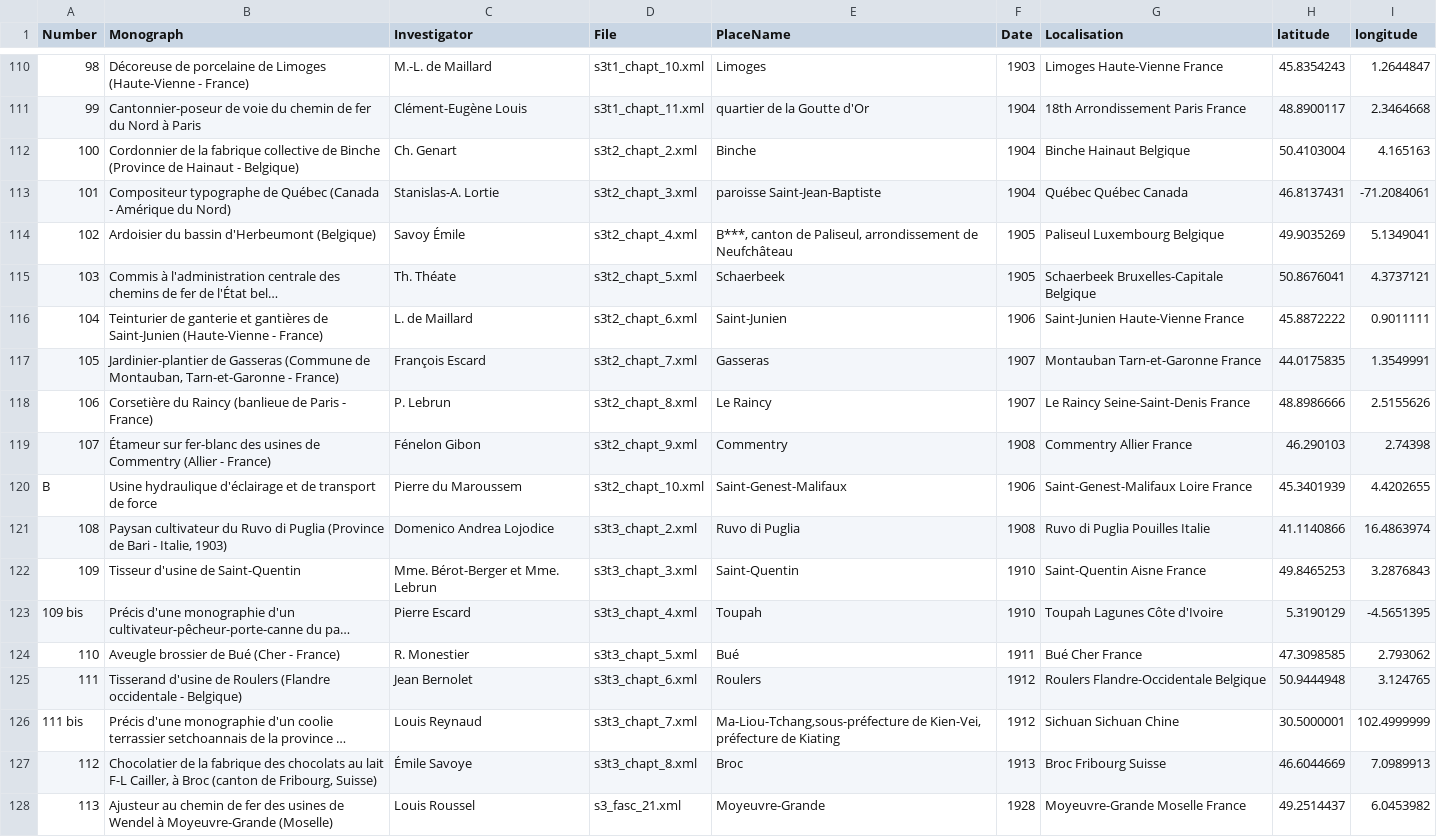
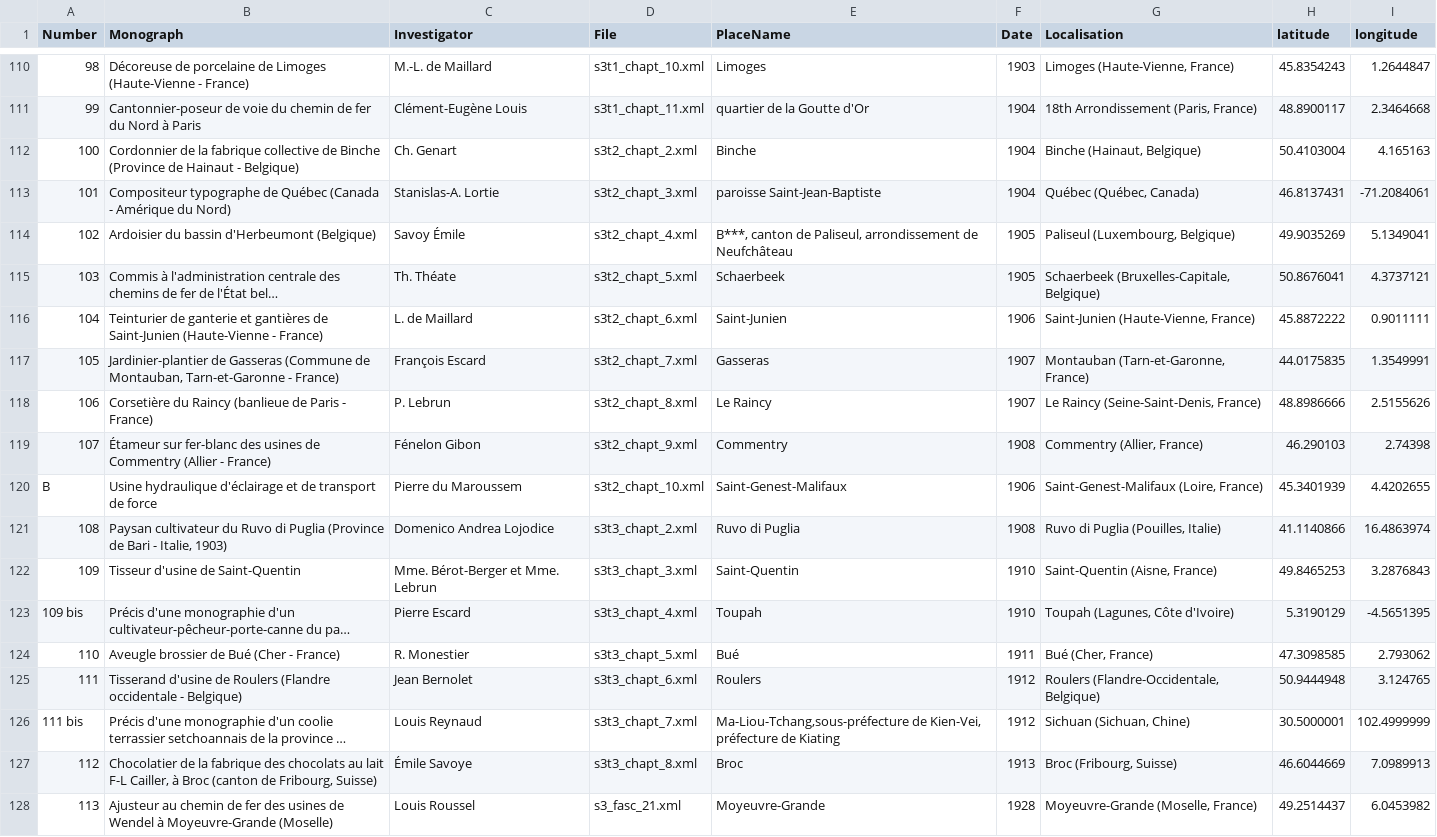
Before and after one commit to jeandamien-genero/app-ouvriers-deux-mondes, a CSV file: app/static/csv/geocoder.csv, drawn as a sheet; only a part is shown, gaps mark what is left out; long unchanged cells end in …; the diff covers the shown part only; the diff names each change by its address in the sheet, - before the commit and + after, or states it on an @@ line.

```diff
--- a/app/static/csv/geocoder.csv
+++ b/app/static/csv/geocoder.csv
-G110 (Localisation): Limoges Haute-Vienne France
+G110 (Localisation): Limoges (Haute-Vienne, France)
-G111 (Localisation): 18th Arrondissement Paris France
+G111 (Localisation): 18th Arrondissement (Paris, France)
-G112 (Localisation): Binche Hainaut Belgique
+G112 (Localisation): Binche (Hainaut, Belgique)
-G113 (Localisation): Québec Québec Canada
+G113 (Localisation): Québec (Québec, Canada)
-G114 (Localisation): Paliseul Luxembourg Belgique
+G114 (Localisation): Paliseul (Luxembourg, Belgique)
-G115 (Localisation): Schaerbeek Bruxelles-Capitale Belgique
+G115 (Localisation): Schaerbeek (Bruxelles-Capitale, Belgique)
-G116 (Localisation): Saint-Junien Haute-Vienne France
+G116 (Localisation): Saint-Junien (Haute-Vienne, France)
-G117 (Localisation): Montauban Tarn-et-Garonne France
+G117 (Localisation): Montauban (Tarn-et-Garonne, France)
-G118 (Localisation): Le Raincy Seine-Saint-Denis France
+G118 (Localisation): Le Raincy (Seine-Saint-Denis, France)
-G119 (Localisation): Commentry Allier France
+G119 (Localisation): Commentry (Allier, France)
-G120 (Localisation): Saint-Genest-Malifaux Loire France
+G120 (Localisation): Saint-Genest-Malifaux (Loire, France)
-G121 (Localisation): Ruvo di Puglia Pouilles Italie
+G121 (Localisation): Ruvo di Puglia (Pouilles, Italie)
-G122 (Localisation): Saint-Quentin Aisne France
+G122 (Localisation): Saint-Quentin (Aisne, France)
-G123 (Localisation): Toupah Lagunes Côte d'Ivoire
+G123 (Localisation): Toupah (Lagunes, Côte d'Ivoire)
-G124 (Localisation): Bué Cher France
+G124 (Localisation): Bué (Cher, France)
-G125 (Localisation): Roulers Flandre-Occidentale Belgique
+G125 (Localisation): Roulers (Flandre-Occidentale, Belgique)
-G126 (Localisation): Sichuan Sichuan Chine
+G126 (Localisation): Sichuan (Sichuan, Chine)
-G127 (Localisation): Broc Fribourg Suisse
+G127 (Localisation): Broc (Fribourg, Suisse)
-G128 (Localisation): Moyeuvre-Grande Moselle France
+G128 (Localisation): Moyeuvre-Grande (Moselle, France)
```
Also changed, not shown: 114 edited cells elsewhere in this file, 1 other file.
